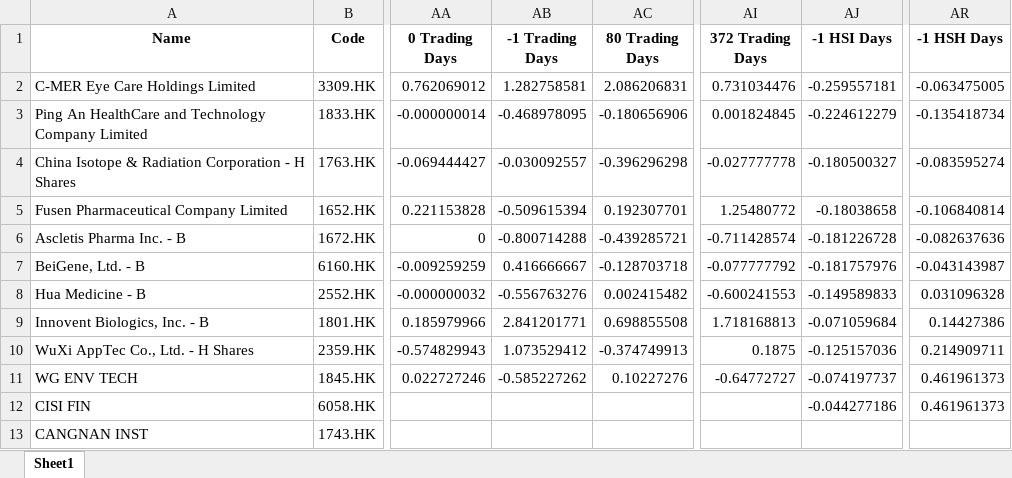
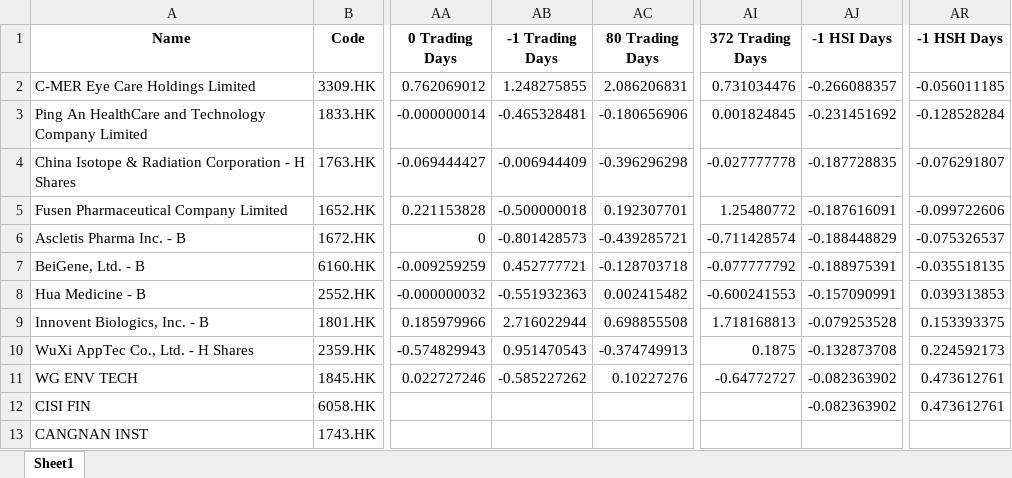
Before and after one commit to epiphronquant/run_every_minute, an Excel workbook: RawData.xlsx, sheet Sheet1, drawn as a sheet; only a part is shown, gaps mark what is left out; values as stored, in another font and other column widths than the file's, no borders; the diff covers the shown part only; the diff names each change by its address in the sheet, - before the commit and + after, or states it on an @@ line.

```diff
--- a/RawData.xlsx (sheet Sheet1)
+++ b/RawData.xlsx (sheet Sheet1)
-AB2 (-1 Trading Days): 1.282758581
+AB2 (-1 Trading Days): 1.248275855
-AJ2 (-1 HSI Days): -0.259557181
+AJ2 (-1 HSI Days): -0.266088357
-AR2 (-1 HSH Days): -0.063475005
+AR2 (-1 HSH Days): -0.056011185
-AB3 (-1 Trading Days): -0.468978095
+AB3 (-1 Trading Days): -0.465328481
-AJ3 (-1 HSI Days): -0.224612279
+AJ3 (-1 HSI Days): -0.231451692
-AR3 (-1 HSH Days): -0.135418734
+AR3 (-1 HSH Days): -0.128528284
-AB4 (-1 Trading Days): -0.030092557
+AB4 (-1 Trading Days): -0.006944409
-AJ4 (-1 HSI Days): -0.180500327
+AJ4 (-1 HSI Days): -0.187728835
-AR4 (-1 HSH Days): -0.083595274
+AR4 (-1 HSH Days): -0.076291807
-AB5 (-1 Trading Days): -0.509615394
+AB5 (-1 Trading Days): -0.500000018
-AJ5 (-1 HSI Days): -0.18038658
+AJ5 (-1 HSI Days): -0.187616091
-AR5 (-1 HSH Days): -0.106840814
+AR5 (-1 HSH Days): -0.099722606
-AB6 (-1 Trading Days): -0.800714288
+AB6 (-1 Trading Days): -0.801428573
-AJ6 (-1 HSI Days): -0.181226728
+AJ6 (-1 HSI Days): -0.188448829
-AR6 (-1 HSH Days): -0.082637636
+AR6 (-1 HSH Days): -0.075326537
-AB7 (-1 Trading Days): 0.416666667
+AB7 (-1 Trading Days): 0.452777721
-AJ7 (-1 HSI Days): -0.181757976
+AJ7 (-1 HSI Days): -0.188975391
-AR7 (-1 HSH Days): -0.043143987
+AR7 (-1 HSH Days): -0.035518135
-AB8 (-1 Trading Days): -0.556763276
+AB8 (-1 Trading Days): -0.551932363
-AJ8 (-1 HSI Days): -0.149589833
+AJ8 (-1 HSI Days): -0.157090991
-AR8 (-1 HSH Days): 0.031096328
+AR8 (-1 HSH Days): 0.039313853
-AB9 (-1 Trading Days): 2.841201771
+AB9 (-1 Trading Days): 2.716022944
-AJ9 (-1 HSI Days): -0.071059684
+AJ9 (-1 HSI Days): -0.079253528
-AR9 (-1 HSH Days): 0.14427386
+AR9 (-1 HSH Days): 0.153393375
-AB10 (-1 Trading Days): 1.073529412
+AB10 (-1 Trading Days): 0.951470543
-AJ10 (-1 HSI Days): -0.125157036
+AJ10 (-1 HSI Days): -0.132873708
-AR10 (-1 HSH Days): 0.214909711
+AR10 (-1 HSH Days): 0.224592173
-AJ11 (-1 HSI Days): -0.074197737
+AJ11 (-1 HSI Days): -0.082363902
-AR11:AR12 (-1 HSH Days): 0.461961373
+AR11:AR12 (-1 HSH Days): 0.473612761
-AJ12 (-1 HSI Days): -0.044277186
+AJ12 (-1 HSI Days): -0.082363902
```
Also changed, not shown: 6 added rows and 1172 edited cells elsewhere in this sheet.
